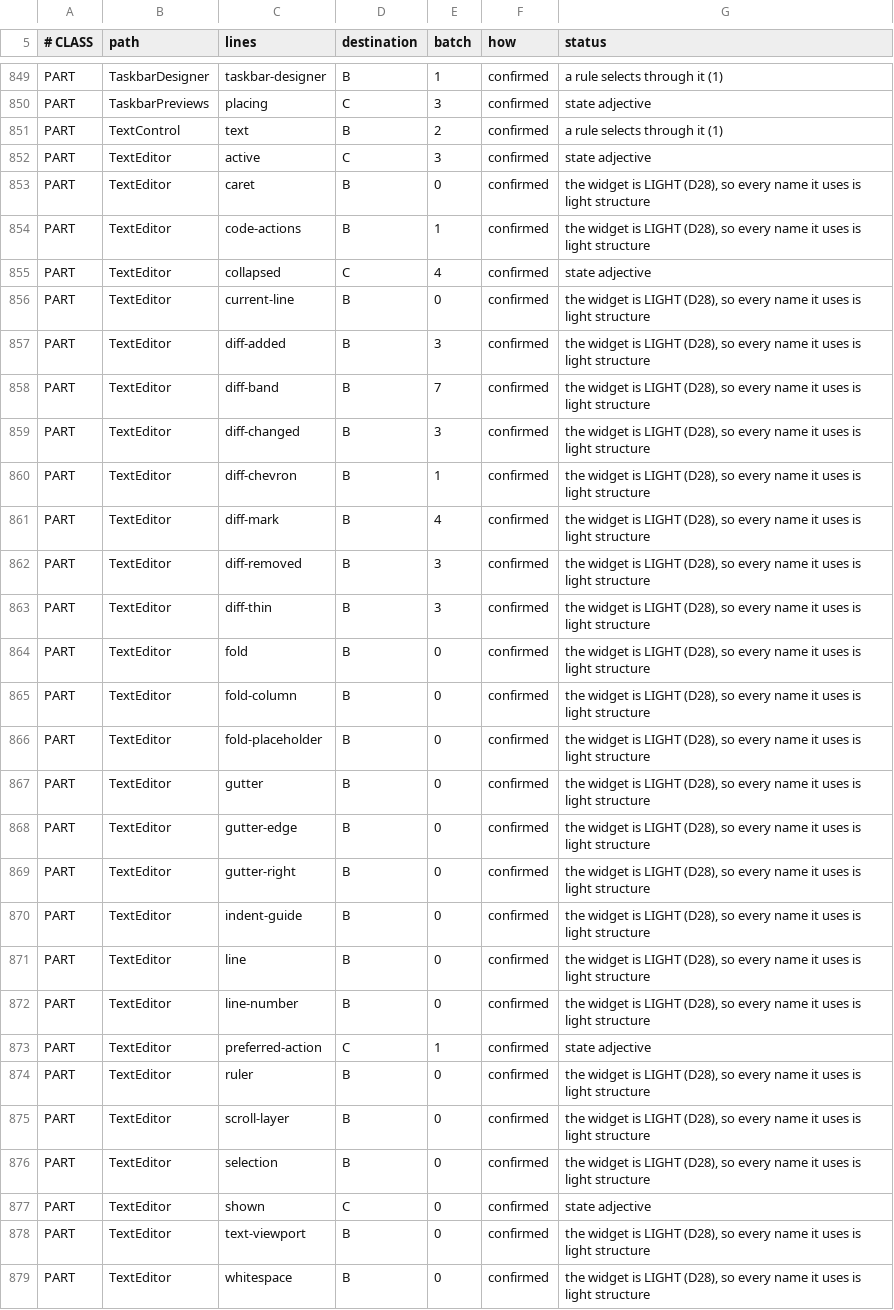
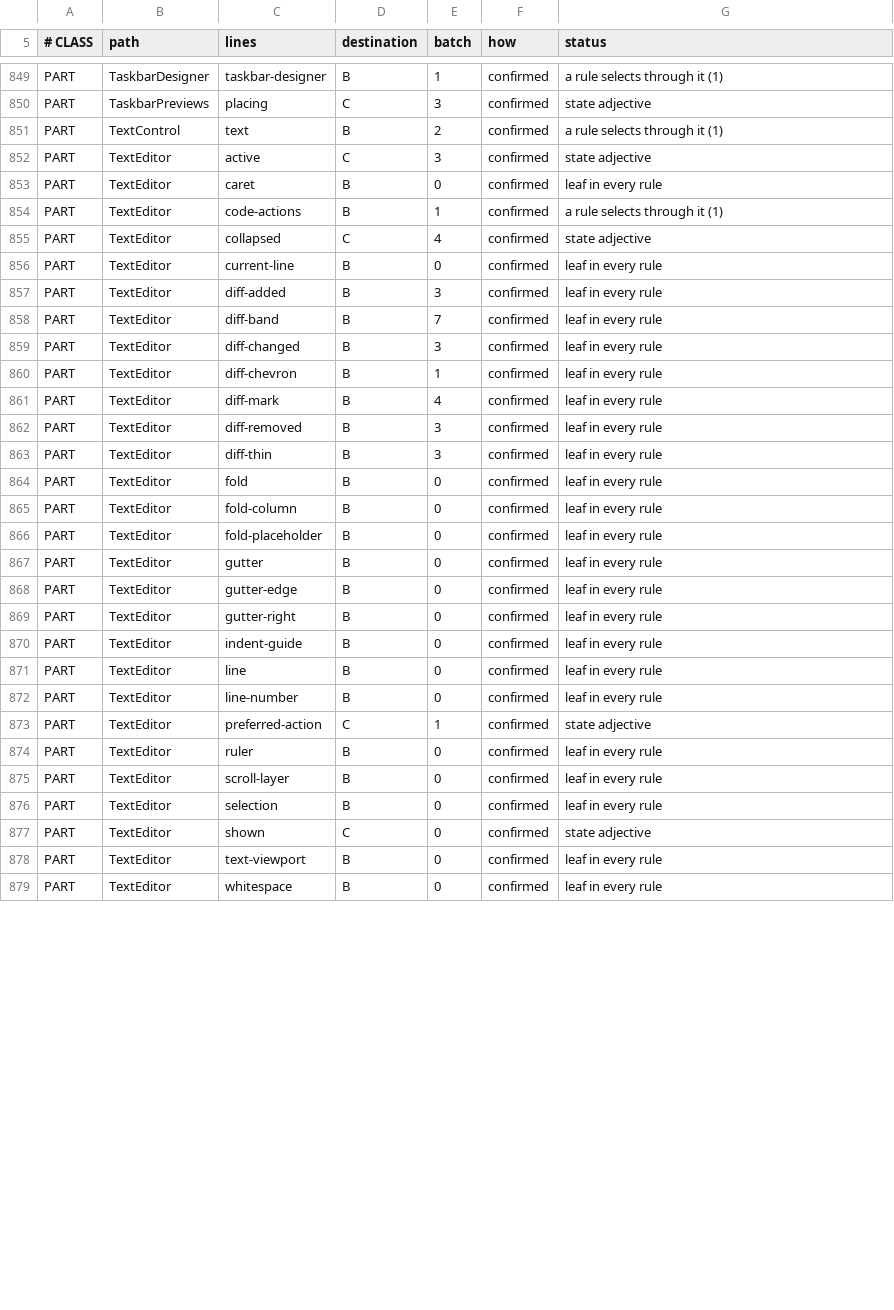
Before and after one commit to CrystalGraphics/CrystalGUI, a TSV file: tools/port/port-ledger.tsv, drawn as a sheet; only a part is shown, gaps mark what is left out; the diff covers the shown part only.

```diff
--- a/tools/port/port-ledger.tsv
+++ b/tools/port/port-ledger.tsv
@@ -852,28 +852,28 @@ PART	TextControl	text	B	2	confirmed	a rule selects through it (1)
 PART	TextEditor	active	C	3	confirmed	state adjective
-PART	TextEditor	caret	B	0	confirmed	the widget is LIGHT (D28), so every name it uses is light structure
-PART	TextEditor	code-actions	B	1	confirmed	the widget is LIGHT (D28), so every name it uses is light structure
+PART	TextEditor	caret	B	0	confirmed	leaf in every rule
+PART	TextEditor	code-actions	B	1	confirmed	a rule selects through it (1)
 PART	TextEditor	collapsed	C	4	confirmed	state adjective
-PART	TextEditor	current-line	B	0	confirmed	the widget is LIGHT (D28), so every name it uses is light structure
-PART	TextEditor	diff-added	B	3	confirmed	the widget is LIGHT (D28), so every name it uses is light structure
-PART	TextEditor	diff-band	B	7	confirmed	the widget is LIGHT (D28), so every name it uses is light structure
-PART	TextEditor	diff-changed	B	3	confirmed	the widget is LIGHT (D28), so every name it uses is light structure
-PART	TextEditor	diff-chevron	B	1	confirmed	the widget is LIGHT (D28), so every name it uses is light structure
-PART	TextEditor	diff-mark	B	4	confirmed	the widget is LIGHT (D28), so every name it uses is light structure
-PART	TextEditor	diff-removed	B	3	confirmed	the widget is LIGHT (D28), so every name it uses is light structure
-PART	TextEditor	diff-thin	B	3	confirmed	the widget is LIGHT (D28), so every name it uses is light structure
-PART	TextEditor	fold	B	0	confirmed	the widget is LIGHT (D28), so every name it uses is light structure
-PART	TextEditor	fold-column	B	0	confirmed	the widget is LIGHT (D28), so every name it uses is light structure
-PART	TextEditor	fold-placeholder	B	0	confirmed	the widget is LIGHT (D28), so every name it uses is light structure
-PART	TextEditor	gutter	B	0	confirmed	the widget is LIGHT (D28), so every name it uses is light structure
-PART	TextEditor	gutter-edge	B	0	confirmed	the widget is LIGHT (D28), so every name it uses is light structure
-PART	TextEditor	gutter-right	B	0	confirmed	the widget is LIGHT (D28), so every name it uses is light structure
-PART	TextEditor	indent-guide	B	0	confirmed	the widget is LIGHT (D28), so every name it uses is light structure
-PART	TextEditor	line	B	0	confirmed	the widget is LIGHT (D28), so every name it uses is light structure
-PART	TextEditor	line-number	B	0	confirmed	the widget is LIGHT (D28), so every name it uses is light structure
+PART	TextEditor	current-line	B	0	confirmed	leaf in every rule
+PART	TextEditor	diff-added	B	3	confirmed	leaf in every rule
+PART	TextEditor	diff-band	B	7	confirmed	leaf in every rule
+PART	TextEditor	diff-changed	B	3	confirmed	leaf in every rule
+PART	TextEditor	diff-chevron	B	1	confirmed	leaf in every rule
+PART	TextEditor	diff-mark	B	4	confirmed	leaf in every rule
+PART	TextEditor	diff-removed	B	3	confirmed	leaf in every rule
+PART	TextEditor	diff-thin	B	3	confirmed	leaf in every rule
+PART	TextEditor	fold	B	0	confirmed	leaf in every rule
+PART	TextEditor	fold-column	B	0	confirmed	leaf in every rule
+PART	TextEditor	fold-placeholder	B	0	confirmed	leaf in every rule
+PART	TextEditor	gutter	B	0	confirmed	leaf in every rule
+PART	TextEditor	gutter-edge	B	0	confirmed	leaf in every rule
+PART	TextEditor	gutter-right	B	0	confirmed	leaf in every rule
+PART	TextEditor	indent-guide	B	0	confirmed	leaf in every rule
+PART	TextEditor	line	B	0	confirmed	leaf in every rule
+PART	TextEditor	line-number	B	0	confirmed	leaf in every rule
 PART	TextEditor	preferred-action	C	1	confirmed	state adjective
-PART	TextEditor	ruler	B	0	confirmed	the widget is LIGHT (D28), so every name it uses is light structure
-PART	TextEditor	scroll-layer	B	0	confirmed	the widget is LIGHT (D28), so every name it uses is light structure
-PART	TextEditor	selection	B	0	confirmed	the widget is LIGHT (D28), so every name it uses is light structure
+PART	TextEditor	ruler	B	0	confirmed	leaf in every rule
+PART	TextEditor	scroll-layer	B	0	confirmed	leaf in every rule
+PART	TextEditor	selection	B	0	confirmed	leaf in every rule
 PART	TextEditor	shown	C	0	confirmed	state adjective
-PART	TextEditor	text-viewport	B	0	confirmed	the widget is LIGHT (D28), so every name it uses is light structure
-PART	TextEditor	whitespace	B	0	confirmed	the widget is LIGHT (D28), so every name it uses is light structure
+PART	TextEditor	text-viewport	B	0	confirmed	leaf in every rule
+PART	TextEditor	whitespace	B	0	confirmed	leaf in every rule
```
Also changed, not shown: 87 edited cells elsewhere in this file, 31 other files.
